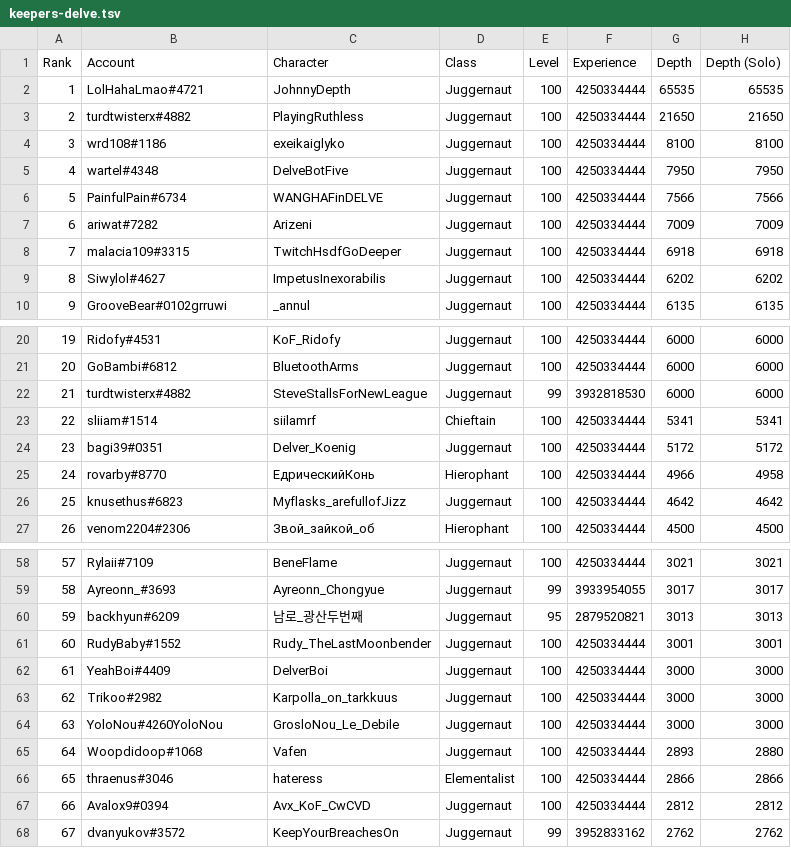
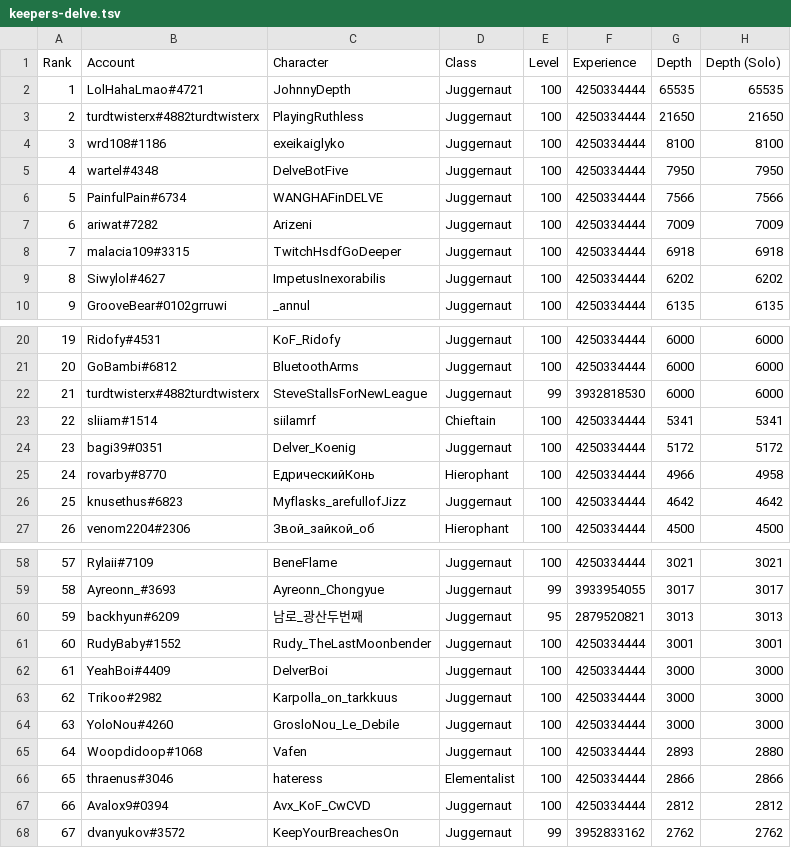
Before and after one commit to danis101/poe-ladder, a TSV file: data/keepers-delve.tsv, drawn as a sheet; only a part is shown, gaps mark what is left out.

```diff
--- a/data/keepers-delve.tsv
+++ b/data/keepers-delve.tsv
@@ -2,3 +2,3 @@ Rank	Account	Character	Class	Level	Experience	Depth	Depth (Solo)
 1	LolHahaLmao#4721	JohnnyDepth	Juggernaut	100	4250334444	65535	65535
-2	turdtwisterx#4882	PlayingRuthless	Juggernaut	100	4250334444	21650	21650
+2	turdtwisterx#4882turdtwisterx	PlayingRuthless	Juggernaut	100	4250334444	21650	21650
 3	wrd108#1186	exeikaiglyko	Juggernaut	100	4250334444	8100	8100
@@ -21,3 +21,3 @@ Rank	Account	Character	Class	Level	Experience	Depth	Depth (Solo)
 20	GoBambi#6812	BluetoothArms	Juggernaut	100	4250334444	6000	6000
-21	turdtwisterx#4882	SteveStallsForNewLeague	Juggernaut	99	3932818530	6000	6000
+21	turdtwisterx#4882turdtwisterx	SteveStallsForNewLeague	Juggernaut	99	3932818530	6000	6000
 22	sliiam#1514	siilamrf	Chieftain	100	4250334444	5341	5341
@@ -63,3 +63,3 @@ Rank	Account	Character	Class	Level	Experience	Depth	Depth (Solo)
 62	Trikoo#2982	Karpolla_on_tarkkuus	Juggernaut	100	4250334444	3000	3000
-63	YoloNou#4260YoloNou	GrosloNou_Le_Debile	Juggernaut	100	4250334444	3000	3000
+63	YoloNou#4260	GrosloNou_Le_Debile	Juggernaut	100	4250334444	3000	3000
 64	Woopdidoop#1068	Vafen	Juggernaut	100	4250334444	2893	2880
```
